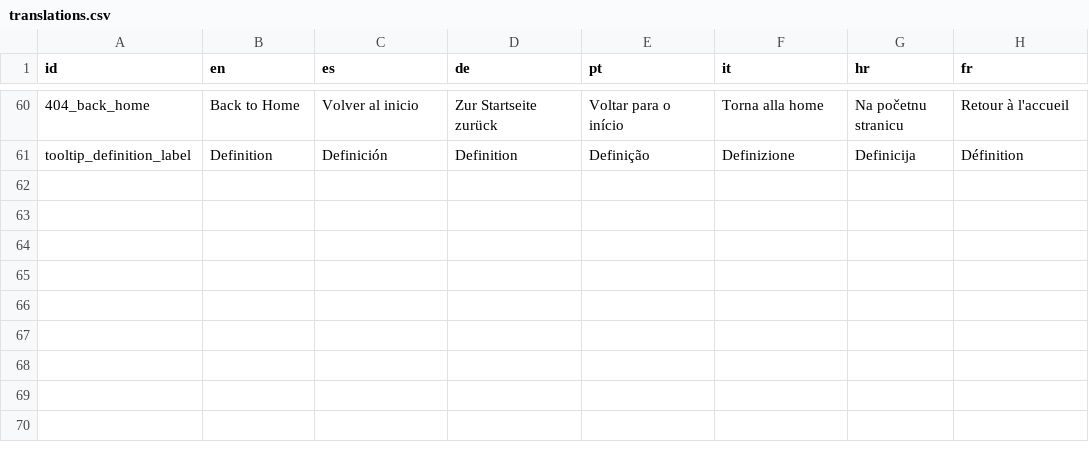
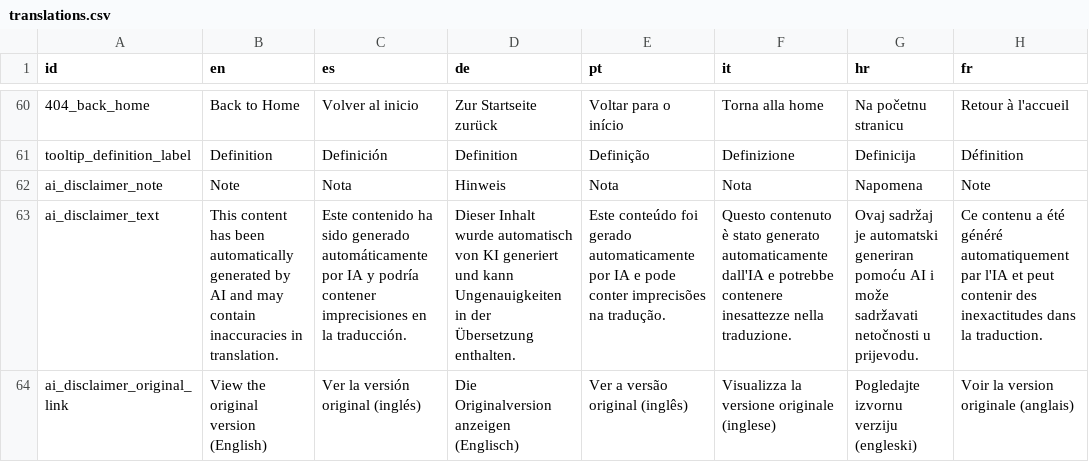
Before and after one commit to sabienUPV/ai-assistants-project-website, a CSV file: packages/web/src/content/translations.csv, drawn as a sheet; only a part is shown, gaps mark what is left out; the diff names each change by its address in the sheet, - before the commit and + after, or states it on an @@ line.

Commit message:
WIP Setup AI Disclaimer for AI generated/AI translated content

```diff
--- a/packages/web/src/content/translations.csv
+++ b/packages/web/src/content/translations.csv
+row 62: ai_disclaimer_note | Note | Nota | Hinweis | Nota | Nota | Napomena | Note
+row 63: ai_disclaimer_text | This content has been automatically generated by AI and may contain inaccuracies in translation. | Este contenido ha sido generado automáticamente por IA y podría contener imprecisiones en la traducción. | Dieser Inhalt wurde automatisch von KI generiert und kann Ungenauigkeiten in der Übersetzung enthalten. | Este conteúdo foi gerado automaticamente por IA e pode conter imprecisões na tradução. | Questo contenuto è stato generato automaticamente dall'IA e potrebbe contenere inesattezze nella traduzione. | Ovaj sadržaj je automatski generiran pomoću AI i može sadržavati netočnosti u prijevodu. | Ce contenu a été généré automatiquement par l'IA et peut contenir des inexactitudes dans la traduction.
+row 64: ai_disclaimer_original_link | View the original version (English) | Ver la versión original (inglés) | Die Originalversion anzeigen (Englisch) | Ver a versão original (inglês) | Visualizza la versione originale (inglese) | Pogledajte izvornu verziju (engleski) | Voir la version originale (anglais)
```
Also changed, not shown: 5 other files.
